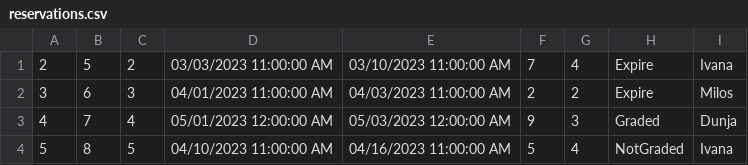
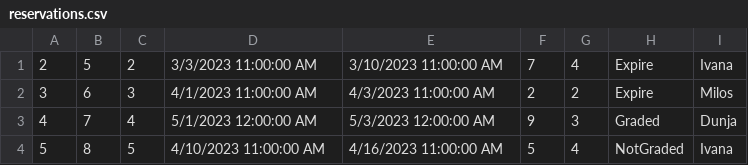
Before and after one commit to teodorazunic/SIMS, a CSV file: SIMS-Initial-Project-main/InitialProject/InitialProject/Resources/Data/reservations.csv, drawn as a sheet.

```diff
--- a/SIMS-Initial-Project-main/InitialProject/InitialProject/Resources/Data/reservations.csv
+++ b/SIMS-Initial-Project-main/InitialProject/InitialProject/Resources/Data/reservations.csv
@@ -1,4 +1,4 @@
-2|5|2|03/03/2023 11:00:00 AM|03/10/2023 11:00:00 AM|7|4|Expire|Ivana
-3|6|3|04/01/2023 11:00:00 AM|04/03/2023 11:00:00 AM|2|2|Expire|Milos
-4|7|4|05/01/2023 12:00:00 AM|05/03/2023 12:00:00 AM|9|3|Graded|Dunja
-5|8|5|04/10/2023 11:00:00 AM|04/16/2023 11:00:00 AM|5|4|NotGraded|Ivana
+2|5|2|3/3/2023 11:00:00 AM|3/10/2023 11:00:00 AM|7|4|Expire|Ivana
+3|6|3|4/1/2023 11:00:00 AM|4/3/2023 11:00:00 AM|2|2|Expire|Milos
+4|7|4|5/1/2023 12:00:00 AM|5/3/2023 12:00:00 AM|9|3|Graded|Dunja
+5|8|5|4/10/2023 11:00:00 AM|4/16/2023 11:00:00 AM|5|4|NotGraded|Ivana
```
Also changed, not shown: 2 other files.
